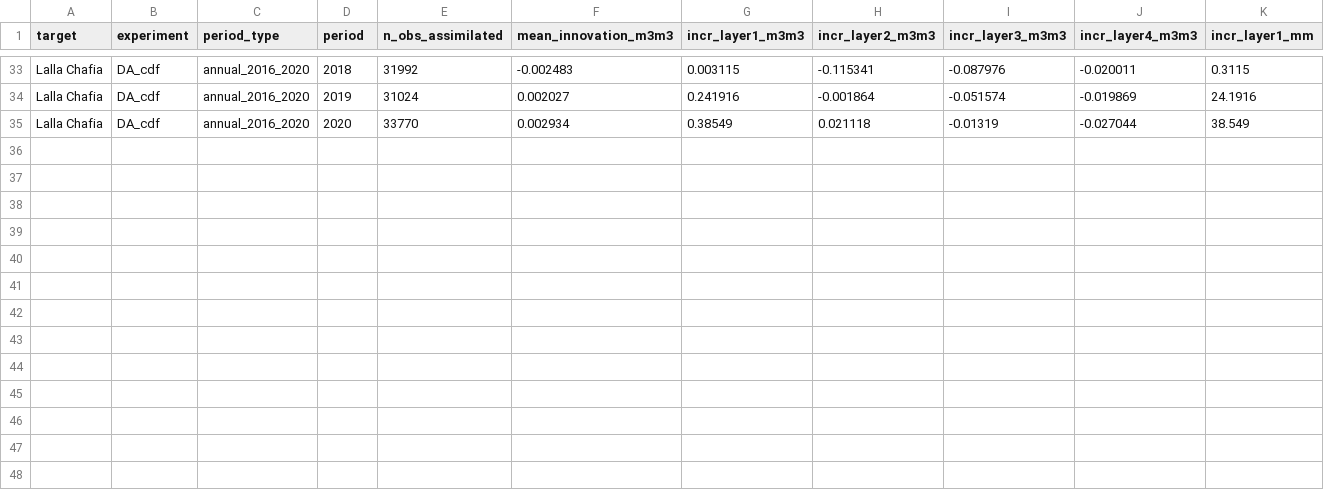
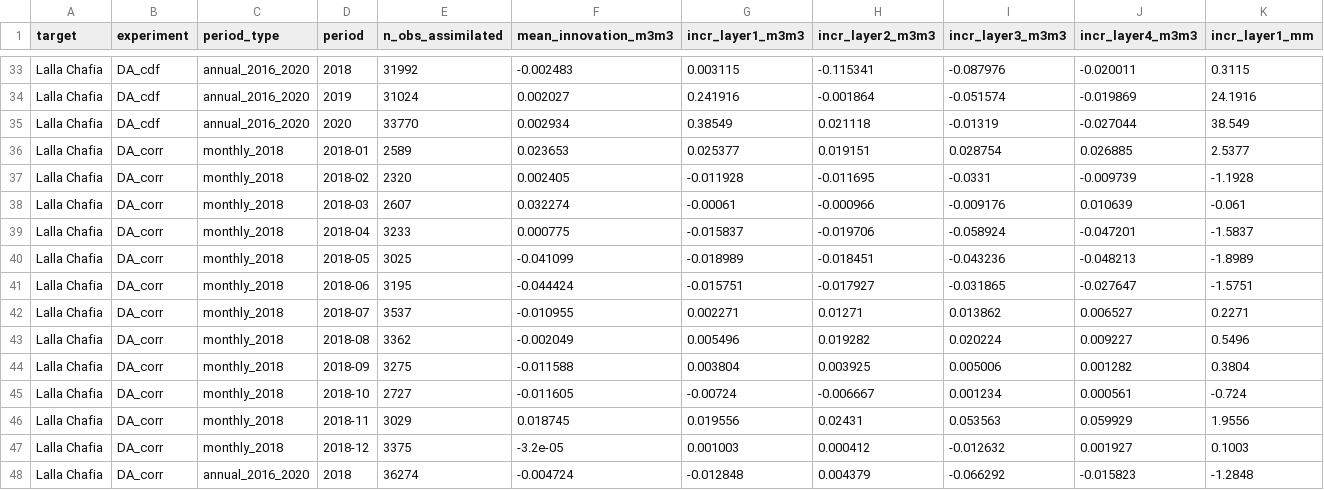
Before and after one commit to Ibaoune/Noah-MP_Morocco, a CSV file: paper1/tables/lalla_chafia_innovations_and_increments.csv, drawn as a sheet; only a part is shown, gaps mark what is left out; rows hold the shown columns only; the diff names each change by its address in the sheet, - before the commit and + after, or states it on an @@ line.

Commit message:
Partie A : Evaluation complete des runs corriges 2018 (A1-A5)
- Prealables 0a et 0b : Correction REPORT_JOUR1.md (lignes 31-36 dynamiques) et audit des jobs
- A1 : Bilan interne annuel, mensuel et JJA (water_balance_corrected_2018_annual.csv, monthly.csv, clean_differences_2018.csv)
- A2 : Diagnostics DA_corr (da_corr_diagnostics_2018.csv)
- A3 : Evaluation ET contre WaPOR v3 et GLEAM v4.3a (et_evaluation_corrected_2018.csv, et_direction_of_change_corrected_2018.csv)
- A4 : Routage HyMAP-2 linres0 et evaluation debits / NIC (streamflow_metrics_corrected_2018.csv, streamflow_nic_corrected_2018.csv)
- A5 : Bassins amont Lalla Chafia et Sidi Jabeur (water_balance_upstream_catchments_annual_summary_2018.csv, lalla_chafia_innovations_and_increments.csv)

```diff
--- a/paper1/tables/lalla_chafia_innovations_and_increments.csv
+++ b/paper1/tables/lalla_chafia_innovations_and_increments.csv
+row 36: Lalla Chafia | DA_corr | monthly_2018 | 2018-01 | 2589 | 0.023653 | 0.025377 | 0.019151 | 0.028754 | 0.026885 | 2.5377
+row 37: Lalla Chafia | DA_corr | monthly_2018 | 2018-02 | 2320 | 0.002405 | -0.011928 | -0.011695 | -0.0331 | -0.009739 | -1.1928
+row 38: Lalla Chafia | DA_corr | monthly_2018 | 2018-03 | 2607 | 0.032274 | -0.00061 | -0.000966 | -0.009176 | 0.010639 | -0.061
+row 39: Lalla Chafia | DA_corr | monthly_2018 | 2018-04 | 3233 | 0.000775 | -0.015837 | -0.019706 | -0.058924 | -0.047201 | -1.5837
+row 40: Lalla Chafia | DA_corr | monthly_2018 | 2018-05 | 3025 | -0.041099 | -0.018989 | -0.018451 | -0.043236 | -0.048213 | -1.8989
+row 41: Lalla Chafia | DA_corr | monthly_2018 | 2018-06 | 3195 | -0.044424 | -0.015751 | -0.017927 | -0.031865 | -0.027647 | -1.5751
+row 42: Lalla Chafia | DA_corr | monthly_2018 | 2018-07 | 3537 | -0.010955 | 0.002271 | 0.01271 | 0.013862 | 0.006527 | 0.2271
+row 43: Lalla Chafia | DA_corr | monthly_2018 | 2018-08 | 3362 | -0.002049 | 0.005496 | 0.019282 | 0.020224 | 0.009227 | 0.5496
+row 44: Lalla Chafia | DA_corr | monthly_2018 | 2018-09 | 3275 | -0.011588 | 0.003804 | 0.003925 | 0.005006 | 0.001282 | 0.3804
+row 45: Lalla Chafia | DA_corr | monthly_2018 | 2018-10 | 2727 | -0.011605 | -0.00724 | -0.006667 | 0.001234 | 0.000561 | -0.724
+row 46: Lalla Chafia | DA_corr | monthly_2018 | 2018-11 | 3029 | 0.018745 | 0.019556 | 0.02431 | 0.053563 | 0.059929 | 1.9556
+row 47: Lalla Chafia | DA_corr | monthly_2018 | 2018-12 | 3375 | -3.2e-05 | 0.001003 | 0.000412 | -0.012632 | 0.001927 | 0.1003
+row 48: Lalla Chafia | DA_corr | annual_2016_2020 | 2018 | 36274 | -0.004724 | -0.012848 | 0.004379 | -0.066292 | -0.015823 | -1.2848
```
Also changed, not shown: paper1/tables/water_balance_upstream_catchments_annual_summary_2018.csv, 24 other files.
